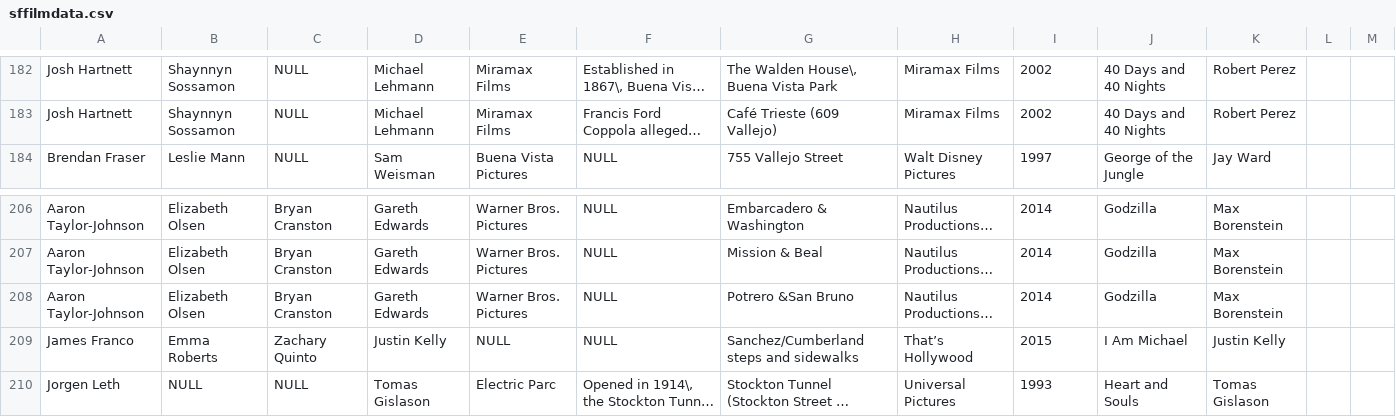
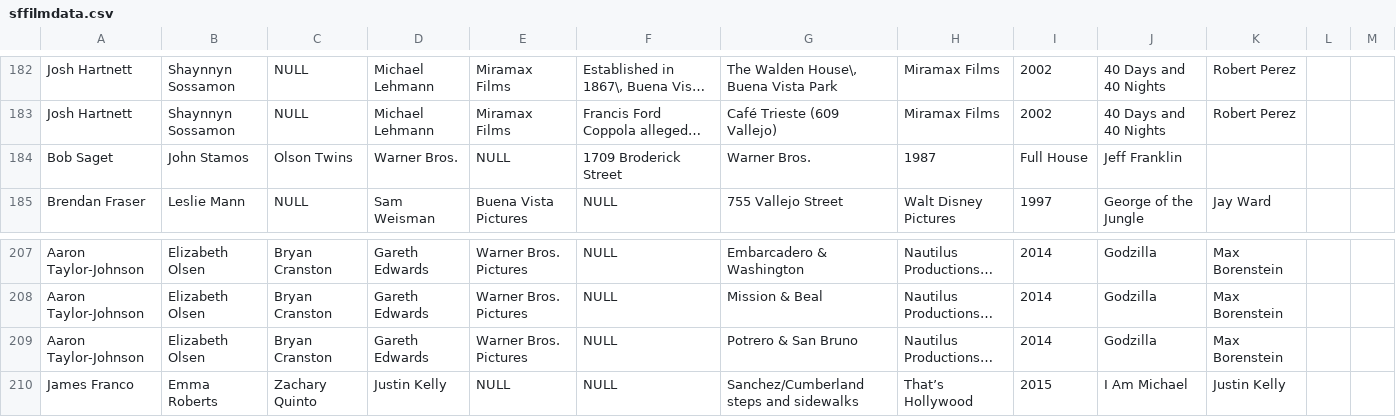
Before and after one commit to Kell-Stack/Where-Was-That-Filmed, a CSV file: data/sffilmdata.csv, drawn as a sheet; only a part is shown, gaps mark what is left out; the shorter side is filled out with more unchanged rows; long unchanged cells end in …; addresses are those after the commit; the diff names each change by its address in the sheet, - before the commit and + after, or states it on an @@ line.

```diff
--- a/data/sffilmdata.csv
+++ b/data/sffilmdata.csv
+row 184: Bob Saget | John Stamos | Olson Twins | Warner Bros. | NULL | 1709 Broderick Street | Warner Bros. | 1987 | Full House | Jeff Franklin
-G209: Potrero &San Bruno
+G209: Potrero & San Bruno
```
Also changed, not shown: 10 other files.
